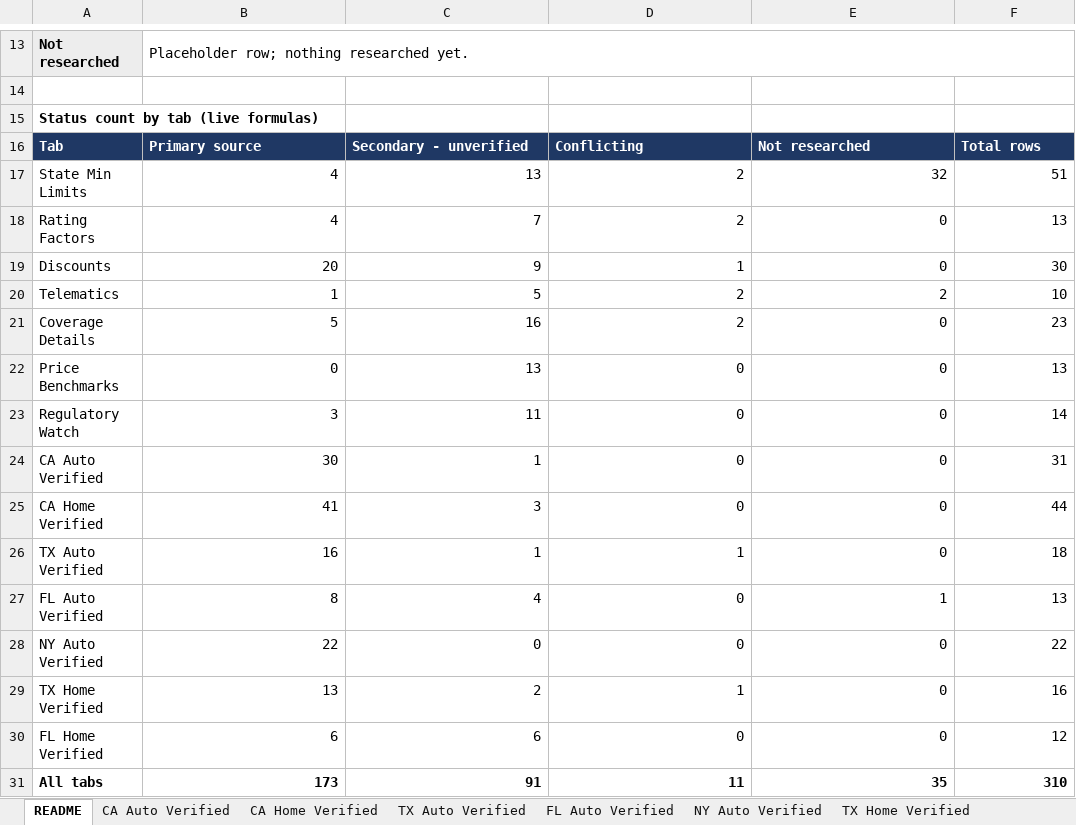
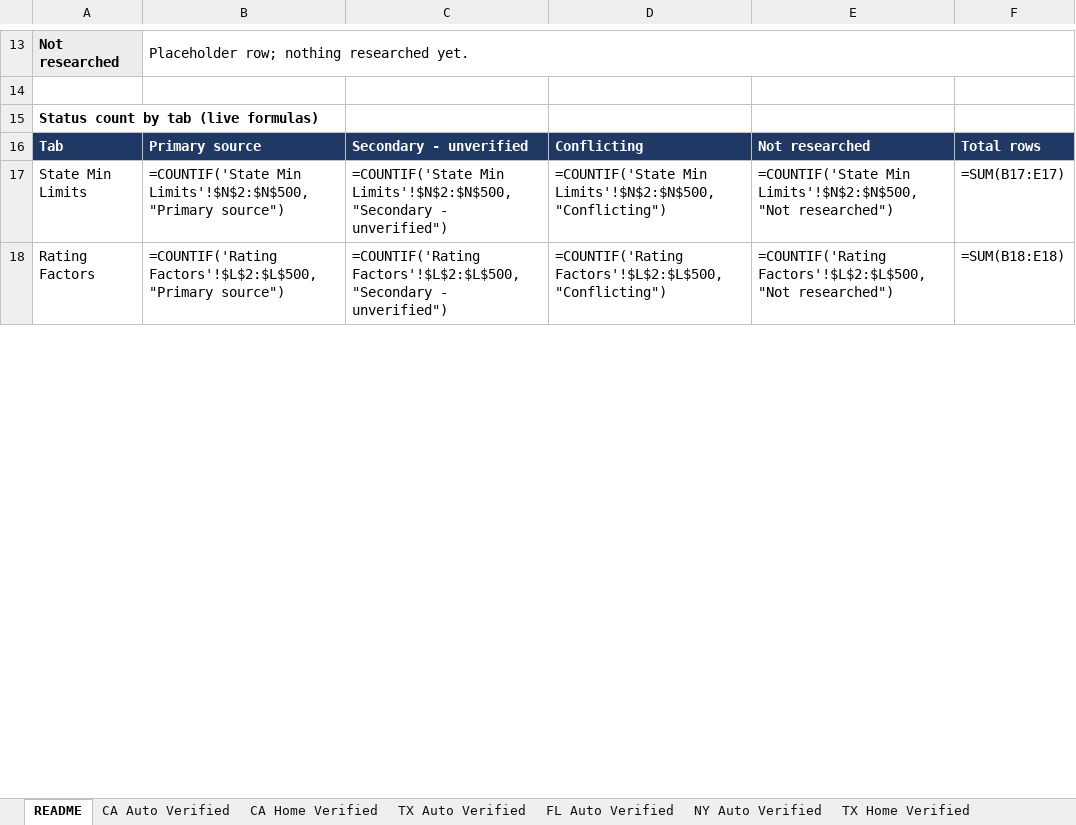
Before and after one commit to sriramshravanthi/insurance-site, an Excel workbook: DATA/Insurance_Reference_Data_v5.xlsx, sheet README, drawn as a sheet; only a part is shown, gaps mark what is left out; values as stored, in another font and other column widths than the file's, no borders; formulas without a stored value are shown as written; removed rows and columns are numbered as before the commit, all else as after; the diff covers the shown part only; the diff names each change by its address in the sheet, - before the commit and + after, or states it on an @@ line.

```diff
--- a/DATA/Insurance_Reference_Data_v5.xlsx (sheet README)
+++ b/DATA/Insurance_Reference_Data_v5.xlsx (sheet README)
-row 17: State Min Limits | 4 | 13 | 2 | 32 | 51
-row 18: Rating Factors | 4 | 7 | 2 | 0 | 13
-row 19: Discounts | 20 | 9 | 1 | 0 | 30
-row 20: Telematics | 1 | 5 | 2 | 2 | 10
-row 21: Coverage Details | 5 | 16 | 2 | 0 | 23
-row 22: Price Benchmarks | 0 | 13 | 0 | 0 | 13
-row 23: Regulatory Watch | 3 | 11 | 0 | 0 | 14
-row 24: CA Auto Verified | 30 | 1 | 0 | 0 | 31
-row 25: CA Home Verified | 41 | 3 | 0 | 0 | 44
-row 26: TX Auto Verified | 16 | 1 | 1 | 0 | 18
-row 27: FL Auto Verified | 8 | 4 | 0 | 1 | 13
-row 28: NY Auto Verified | 22 | 0 | 0 | 0 | 22
-row 29: TX Home Verified | 13 | 2 | 1 | 0 | 16
-row 30: FL Home Verified | 6 | 6 | 0 | 0 | 12
-row 31: All tabs | 173 | 91 | 11 | 35 | 310
+row 17: State Min Limits | =COUNTIF('State Min Limits'!$N$2:$N$500,"Primary source") | =COUNTIF('State Min Limits'!$N$2:$N$500,"Secondary - unverified") | =COUNTIF('State Min Limits'!$N$2:$N$500,"Conflicting") | =COUNTIF('State Min Limits'!$N$2:$N$500,"Not researched") | =SUM(B17:E17)
+row 18: Rating Factors | =COUNTIF('Rating Factors'!$L$2:$L$500,"Primary source") | =COUNTIF('Rating Factors'!$L$2:$L$500,"Secondary - unverified") | =COUNTIF('Rating Factors'!$L$2:$L$500,"Conflicting") | =COUNTIF('Rating Factors'!$L$2:$L$500,"Not researched") | =SUM(B18:E18)
```
Also changed, not shown: 16 added rows, 2 edited cells and merged cells elsewhere in this sheet, sheet Refresh Schedule, sheet Price Benchmarks, sheet Sources, sheet Discounts, sheet Rating Factors, other sheet tabs, charts or pictures, 3 other files.
